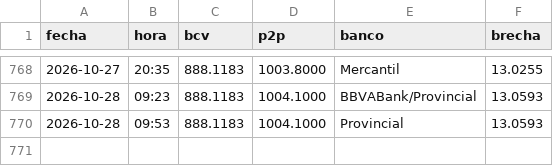
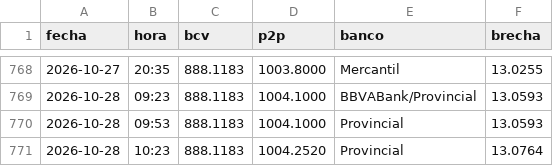
Before and after one commit to SistemasSG/brecha, a CSV file: datos/brecha.csv, drawn as a sheet; only a part is shown, gaps mark what is left out.

```diff
--- a/datos/brecha.csv
+++ b/datos/brecha.csv
@@ -770 +770,2 @@ fecha,hora,bcv,p2p,banco,brecha
 2026-10-28,09:53,888.1183,1004.1000,Provincial,13.0593
+2026-10-28,10:23,888.1183,1004.2520,Provincial,13.0764
```
Also changed, not shown: 1 other file.
